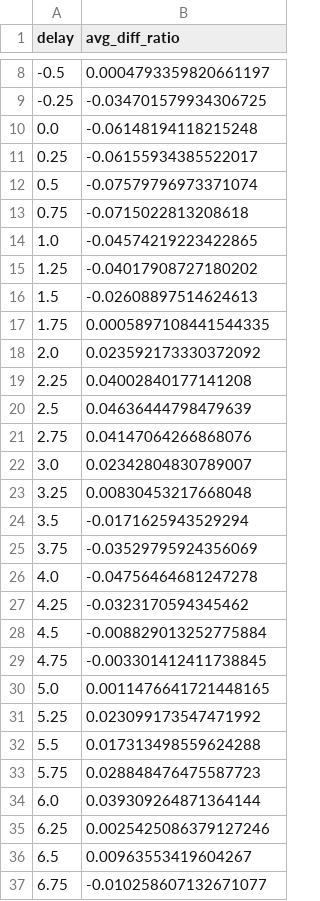
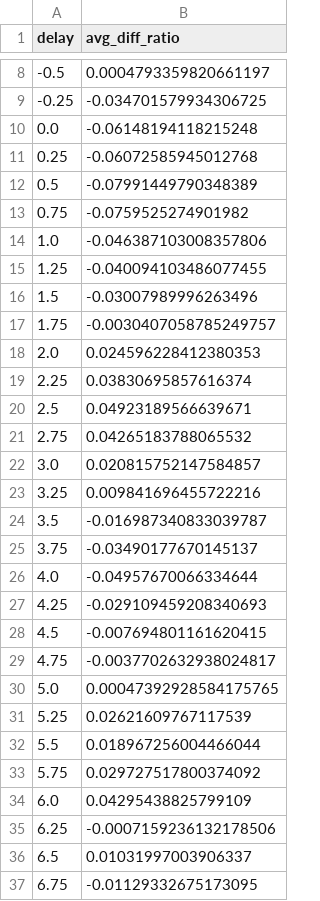
Before and after one commit to physshen/PAL_analysis, a CSV file: hard_Xray/306-312average_diff_ratio.csv, drawn as a sheet; only a part is shown, gaps mark what is left out; the diff covers the shown part only.

```diff
--- a/hard_Xray/306-312average_diff_ratio.csv
+++ b/hard_Xray/306-312average_diff_ratio.csv
@@ -10,28 +10,28 @@ delay,avg_diff_ratio
 0.0,-0.06148194118215248
-0.25,-0.06155934385522017
-0.5,-0.07579796973371074
-0.75,-0.0715022813208618
-1.0,-0.04574219223422865
-1.25,-0.04017908727180202
-1.5,-0.02608897514624613
-1.75,0.0005897108441544335
-2.0,0.023592173330372092
-2.25,0.04002840177141208
-2.5,0.04636444798479639
-2.75,0.04147064266868076
-3.0,0.02342804830789007
-3.25,0.00830453217668048
-3.5,-0.0171625943529294
-3.75,-0.03529795924356069
-4.0,-0.04756464681247278
-4.25,-0.0323170594345462
-4.5,-0.008829013252775884
-4.75,-0.003301412411738845
-5.0,0.0011476641721448165
-5.25,0.023099173547471992
-5.5,0.017313498559624288
-5.75,0.028848476475587723
-6.0,0.039309264871364144
-6.25,0.0025425086379127246
-6.5,0.00963553419604267
-6.75,-0.010258607132671077
+0.25,-0.06072585945012768
+0.5,-0.07991449790348389
+0.75,-0.0759525274901982
+1.0,-0.046387103008357806
+1.25,-0.040094103486077455
+1.5,-0.03007989996263496
+1.75,-0.0030407058785249757
+2.0,0.024596228412380353
+2.25,0.03830695857616374
+2.5,0.04923189566639671
+2.75,0.04265183788065532
+3.0,0.020815752147584857
+3.25,0.009841696455722216
+3.5,-0.016987340833039787
+3.75,-0.03490177670145137
+4.0,-0.04957670066334644
+4.25,-0.029109459208340693
+4.5,-0.007694801161620415
+4.75,-0.0037702632938024817
+5.0,0.00047392928584175765
+5.25,0.02621609767117539
+5.5,0.018967256004466044
+5.75,0.029727517800374092
+6.0,0.04295438825799109
+6.25,-0.0007159236132178506
+6.5,0.01031997003906337
+6.75,-0.01129332675173095
```
Also changed, not shown: 52 edited cells elsewhere in this file, 5 other files.
